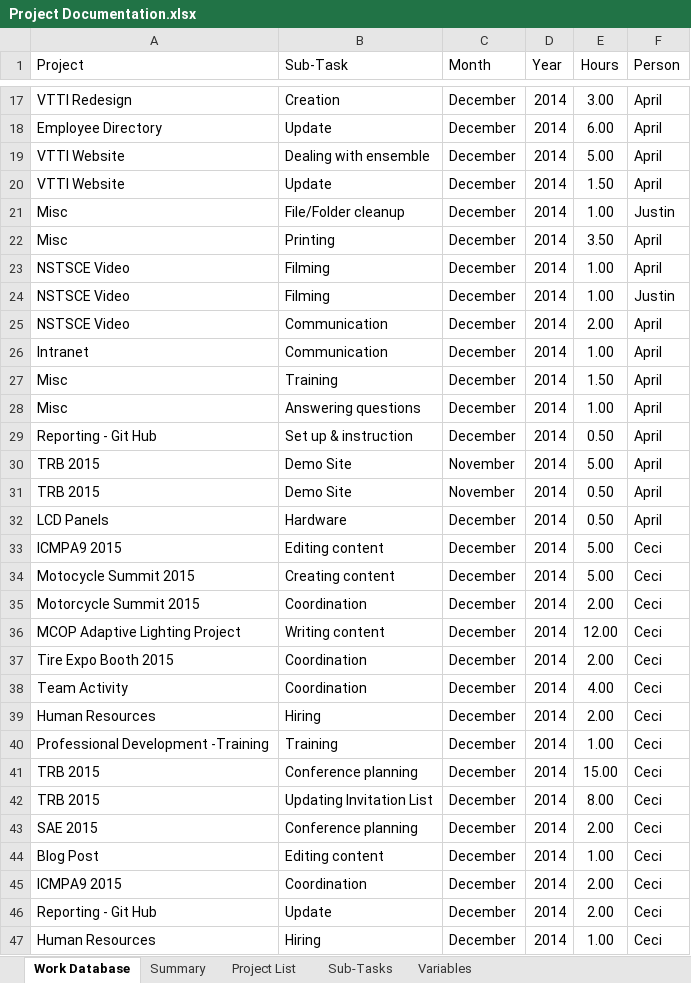
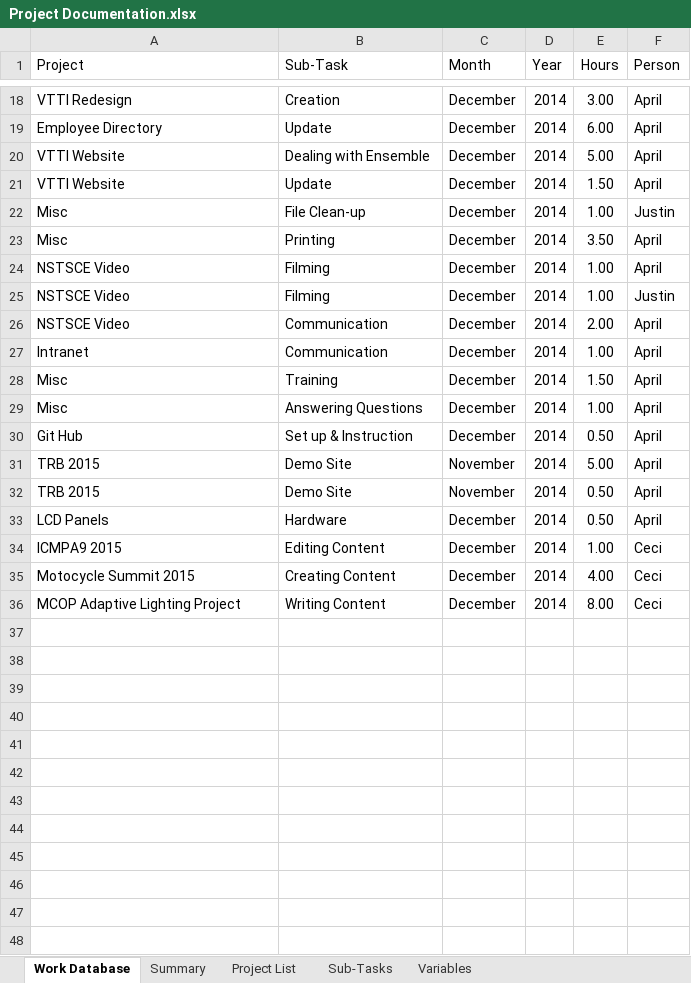
Before and after one commit to jfine22/Spreadsheet, an Excel workbook: Project Documentation.xlsx, sheet Work Database, drawn as a sheet; only a part is shown, gaps mark what is left out; values as stored, in another font and other column widths than the file's, no borders; table styles not drawn; removed rows and columns are numbered as before the commit, all else as after; the diff covers the shown part only; the diff names each change by its address in the sheet, - before the commit and + after, or states it on an @@ line.

```diff
--- a/Project Documentation.xlsx (sheet Work Database)
+++ b/Project Documentation.xlsx (sheet Work Database)
-B20 (Sub-Task): Dealing with ensemble
+B20 (Sub-Task): Dealing with Ensemble
-B22 (Sub-Task): File/Folder cleanup
+B22 (Sub-Task): File Clean-up
-B29 (Sub-Task): Answering questions
+B29 (Sub-Task): Answering Questions
-A30 (Project): Reporting - Git Hub
+A30 (Project): Git Hub
-B30 (Sub-Task): Set up & instruction
+B30 (Sub-Task): Set up & Instruction
-B34 (Sub-Task): Editing content
+B34 (Sub-Task): Editing Content
-E34 (Hours): 5.00
+E34 (Hours): 1.00
-B35 (Sub-Task): Creating content
+B35 (Sub-Task): Creating Content
-E35 (Hours): 5.00
+E35 (Hours): 4.00
-row 35: Motorcycle Summit 2015 | Coordination | December | 2014 | 2.00 | Ceci
-B36 (Sub-Task): Writing content
+B36 (Sub-Task): Writing Content
-E36 (Hours): 12.00
+E36 (Hours): 8.00
-row 37: Tire Expo Booth 2015 | Coordination | December | 2014 | 2.00 | Ceci
-row 38: Team Activity | Coordination | December | 2014 | 4.00 | Ceci
-row 39: Human Resources | Hiring | December | 2014 | 2.00 | Ceci
-row 40: Professional Development -Training | Training | December | 2014 | 1.00 | Ceci
-row 41: TRB 2015 | Conference planning | December | 2014 | 15.00 | Ceci
-row 42: TRB 2015 | Updating Invitation List | December | 2014 | 8.00 | Ceci
-row 43: SAE 2015 | Conference planning | December | 2014 | 2.00 | Ceci
-row 44: Blog Post | Editing content | December | 2014 | 1.00 | Ceci
-row 45: ICMPA9 2015 | Coordination | December | 2014 | 2.00 | Ceci
-row 46: Reporting - Git Hub | Update | December | 2014 | 2.00 | Ceci
-row 47: Human Resources | Hiring | December | 2014 | 1.00 | Ceci
```
Also changed, not shown: 1 added row and 8 edited cells elsewhere in this sheet, sheet Summary, sheet Sub-Tasks, sheet Project List.
